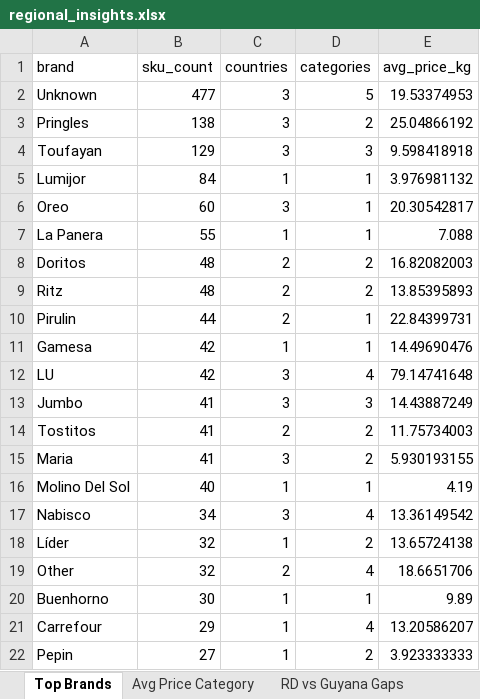
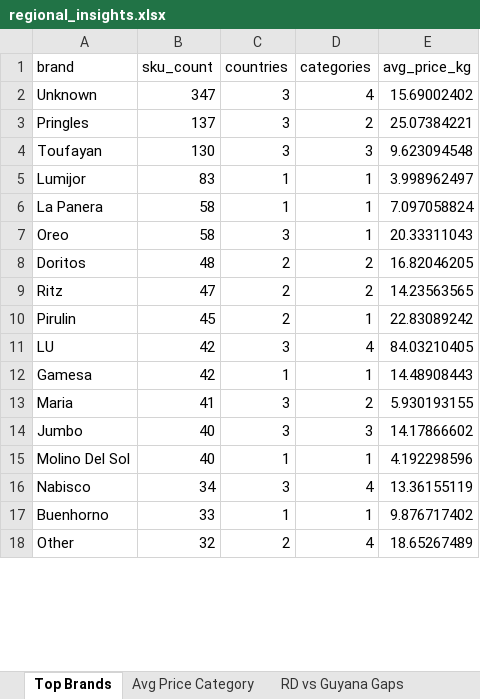
Before and after one commit to Colmau1971/caribbean_retail_ai, an Excel workbook: streamlit_data/regional_insights.xlsx, sheet Top Brands, drawn as a sheet; only a part is shown; values as stored, in another font and other column widths than the file's, no borders; removed rows and columns are numbered as before the commit, all else as after; the diff covers the shown part only; the diff names each change by its address in the sheet, - before the commit and + after, or states it on an @@ line.

```diff
--- a/streamlit_data/regional_insights.xlsx (sheet Top Brands)
+++ b/streamlit_data/regional_insights.xlsx (sheet Top Brands)
-B2 (sku_count): 477
+B2 (sku_count): 347
-D2 (categories): 5
+D2 (categories): 4
-E2 (avg_price_kg): 19.53374953
+E2 (avg_price_kg): 15.69002402
-B3 (sku_count): 138
+B3 (sku_count): 137
-E3 (avg_price_kg): 25.04866192
+E3 (avg_price_kg): 25.07384221
-B4 (sku_count): 129
+B4 (sku_count): 130
-E4 (avg_price_kg): 9.598418918
+E4 (avg_price_kg): 9.623094548
-B5 (sku_count): 84
+B5 (sku_count): 83
-E5 (avg_price_kg): 3.976981132
+E5 (avg_price_kg): 3.998962497
-row 6: Oreo | 60 | 3 | 1 | 20.30542817
-B6 (sku_count): 55
+B6 (sku_count): 58
-E6 (avg_price_kg): 7.088
+E6 (avg_price_kg): 7.097058824
+row 7: Oreo | 58 | 3 | 1 | 20.33311043
-E8 (avg_price_kg): 16.82082003
+E8 (avg_price_kg): 16.82046205
-B9 (sku_count): 48
+B9 (sku_count): 47
-E9 (avg_price_kg): 13.85395893
+E9 (avg_price_kg): 14.23563565
-B10 (sku_count): 44
+B10 (sku_count): 45
-E10 (avg_price_kg): 22.84399731
+E10 (avg_price_kg): 22.83089242
-row 11: Gamesa | 42 | 1 | 1 | 14.49690476
-E11 (avg_price_kg): 79.14741648
+E11 (avg_price_kg): 84.03210405
-row 13: Jumbo | 41 | 3 | 3 | 14.43887249
-row 14: Tostitos | 41 | 2 | 2 | 11.75734003
+row 12: Gamesa | 42 | 1 | 1 | 14.48908443
+row 14: Jumbo | 40 | 3 | 3 | 14.17866602
-E15 (avg_price_kg): 4.19
+E15 (avg_price_kg): 4.192298596
-E16 (avg_price_kg): 13.36149542
+E16 (avg_price_kg): 13.36155119
-row 18: Líder | 32 | 1 | 2 | 13.65724138
+row 17: Buenhorno | 33 | 1 | 1 | 9.876717402
-E18 (avg_price_kg): 18.6651706
+E18 (avg_price_kg): 18.65267489
-row 20: Buenhorno | 30 | 1 | 1 | 9.89
-row 21: Carrefour | 29 | 1 | 4 | 13.20586207
-row 22: Pepin | 27 | 1 | 2 | 3.923333333
```
Also changed, not shown: 46 added rows, 45 removed rows, 20 moved rows and 49 edited cells elsewhere in this sheet, sheet Premium Opportunities, sheet Same SKU Cross Country, sheet RD vs Guyana Gaps, sheet Avg Price Category, sheet Benchmark Bimbo, sheet Market Alerts, other sheet tabs.
